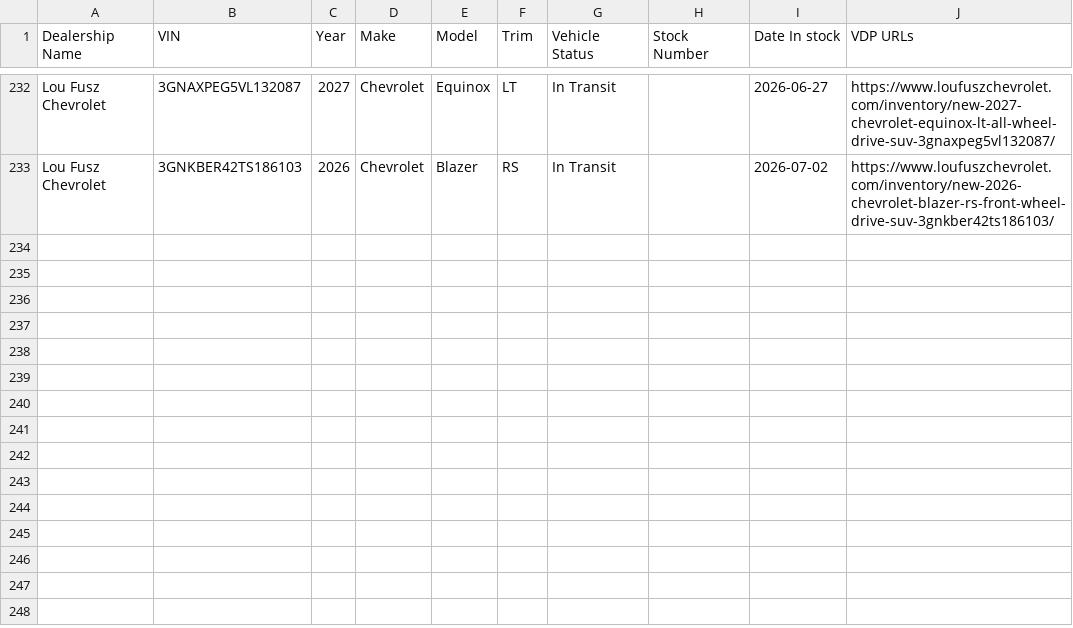
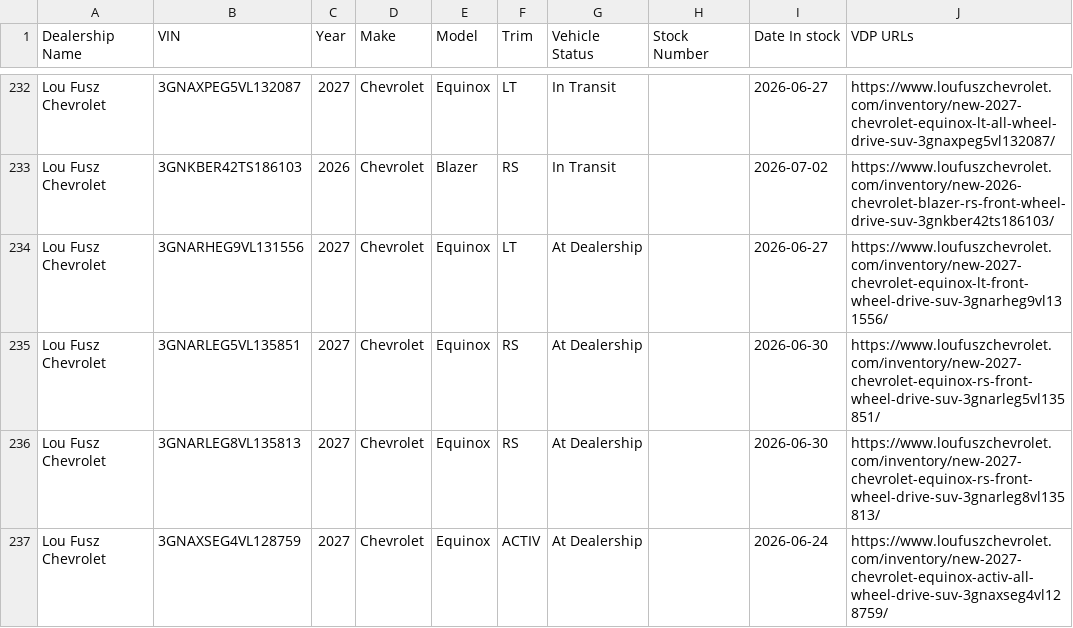
Before and after one commit to JnuruFusz/-lou-fusz-2027-model-pipeline, a CSV file: data/FuszChevrolet.csv, drawn as a sheet; only a part is shown, gaps mark what is left out.

```diff
--- a/data/FuszChevrolet.csv
+++ b/data/FuszChevrolet.csv
@@ -233 +233,5 @@
 "Lou Fusz Chevrolet",3GNKBER42TS186103,2026,Chevrolet,Blazer,RS,"In Transit",,2026-07-02,https://www.loufuszchevrolet.com/inventory/new-2026-chevrolet-blazer-rs-front-wheel-drive-suv-3gnkber42ts186103/
+"Lou Fusz Chevrolet",3GNARHEG9VL131556,2027,Chevrolet,Equinox,LT,"At Dealership",,2026-06-27,https://www.loufuszchevrolet.com/inventory/new-2027-chevrolet-equinox-lt-front-wheel-drive-suv-3gnarheg9vl131556/
+"Lou Fusz Chevrolet",3GNARLEG5VL135851,2027,Chevrolet,Equinox,RS,"At Dealership",,2026-06-30,https://www.loufuszchevrolet.com/inventory/new-2027-chevrolet-equinox-rs-front-wheel-drive-suv-3gnarleg5vl135851/
+"Lou Fusz Chevrolet",3GNARLEG8VL135813,2027,Chevrolet,Equinox,RS,"At Dealership",,2026-06-30,https://www.loufuszchevrolet.com/inventory/new-2027-chevrolet-equinox-rs-front-wheel-drive-suv-3gnarleg8vl135813/
+"Lou Fusz Chevrolet",3GNAXSEG4VL128759,2027,Chevrolet,Equinox,ACTIV,"At Dealership",,2026-06-24,https://www.loufuszchevrolet.com/inventory/new-2027-chevrolet-equinox-activ-all-wheel-drive-suv-3gnaxseg4vl128759/
```
Also changed, not shown: data/FuszToyota.csv, data/KIAEvansville.csv, 14 other files.
